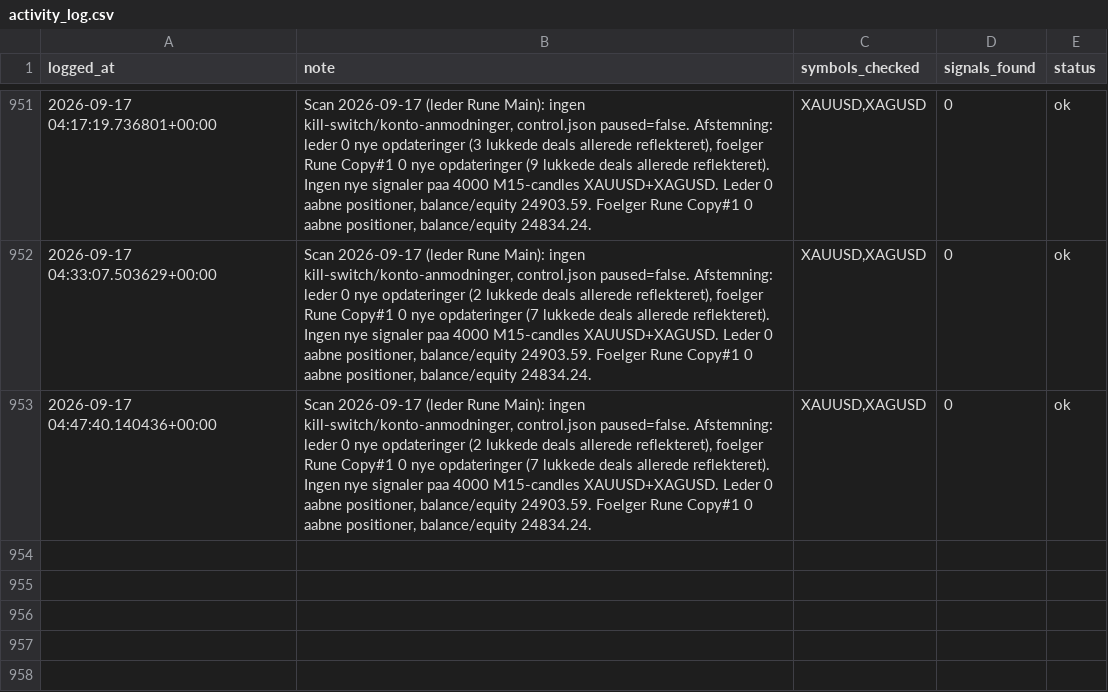
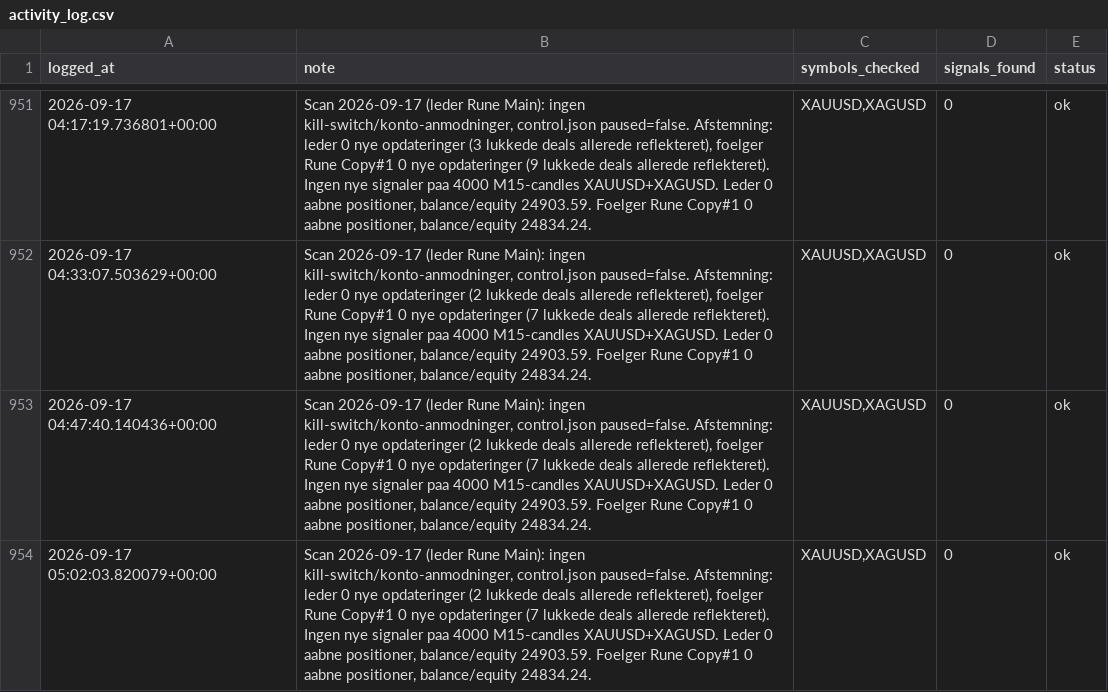
Before and after one commit to Runetherune/trading-dashboard, a CSV file: activity_log.csv, drawn as a sheet; only a part is shown, gaps mark what is left out.

Commit message:
Scan 2026-09-17 (leder Rune Main): ingen kill-switch/konto-anmodninger, control.json paused=false. Afstemning: leder 0 nye opdateringer (2 lukkede deals allerede reflekteret), foelger Rune Copy#1 0 nye opdateringer (7 lukkede deals allerede reflekteret). Ingen nye signaler paa 4000 M15-candles XAUUSD+XAGUSD. Leder 0 aabne positioner, balance/equity 24903.59. Foelger Rune Copy#1 0 aabne positioner, balance/equity 24834.24.

```diff
--- a/activity_log.csv
+++ b/activity_log.csv
@@ -953 +953,2 @@ logged_at,note,symbols_checked,signals_found,status
 2026-09-17 04:47:40.140436+00:00,"Scan 2026-09-17 (leder Rune Main): ingen kill-switch/konto-anmodninger, control.json paused=false. Afstemning: leder 0 nye opdateringer (2 lukkede deals allerede reflekteret), foelger Rune Copy#1 0 nye opdateringer (7 lukkede deals allerede reflekteret). Ingen nye signaler paa 4000 M15-candles XAUUSD+XAGUSD. Leder 0 aabne positioner, balance/equity 24903.59. Foelger Rune Copy#1 0 aabne positioner, balance/equity 24834.24.","XAUUSD,XAGUSD",0,ok
+2026-09-17 05:02:03.820079+00:00,"Scan 2026-09-17 (leder Rune Main): ingen kill-switch/konto-anmodninger, control.json paused=false. Afstemning: leder 0 nye opdateringer (2 lukkede deals allerede reflekteret), foelger Rune Copy#1 0 nye opdateringer (7 lukkede deals allerede reflekteret). Ingen nye signaler paa 4000 M15-candles XAUUSD+XAGUSD. Leder 0 aabne positioner, balance/equity 24903.59. Foelger Rune Copy#1 0 aabne positioner, balance/equity 24834.24.","XAUUSD,XAGUSD",0,ok
```
Also changed, not shown: account_status.csv, 1 other file.
